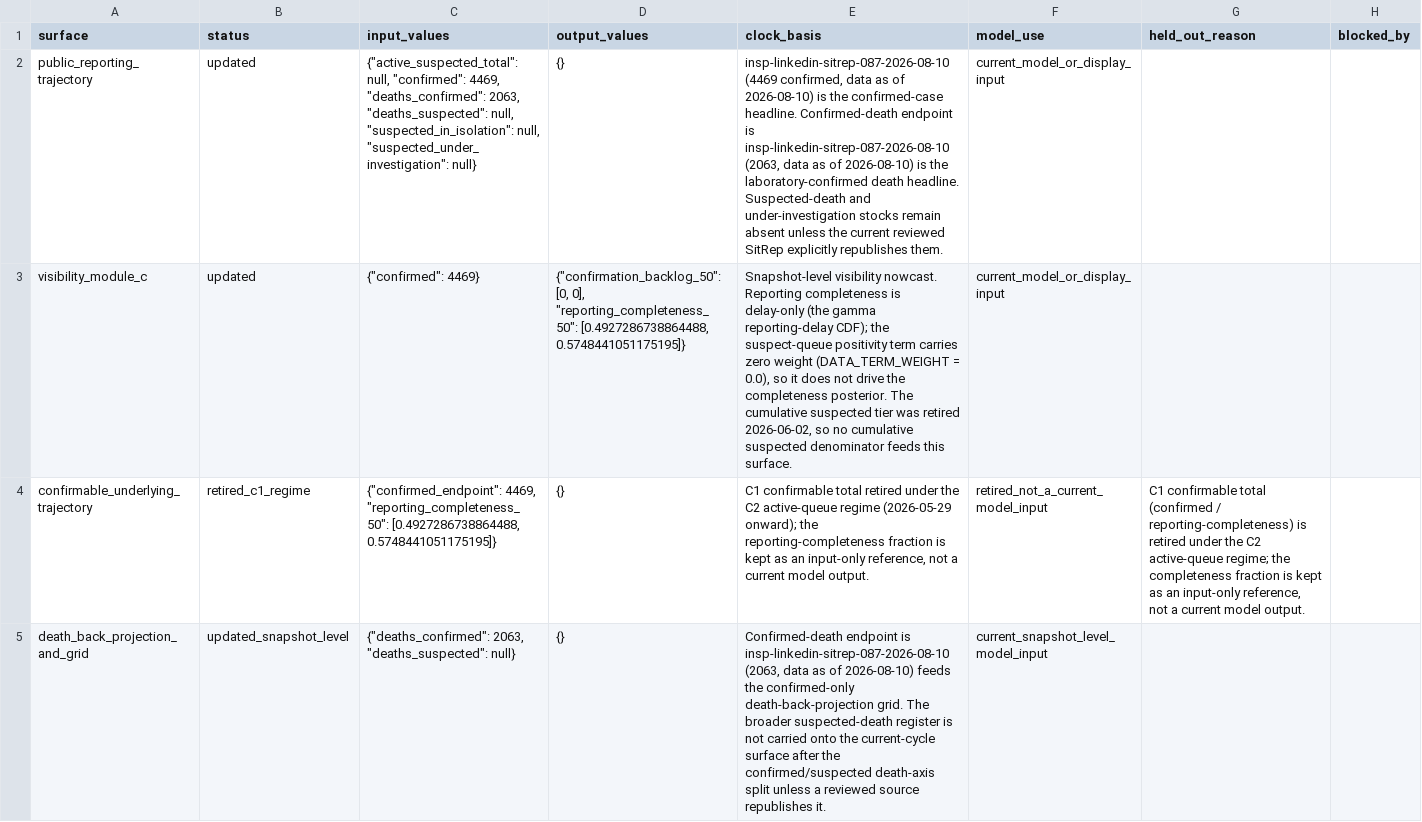
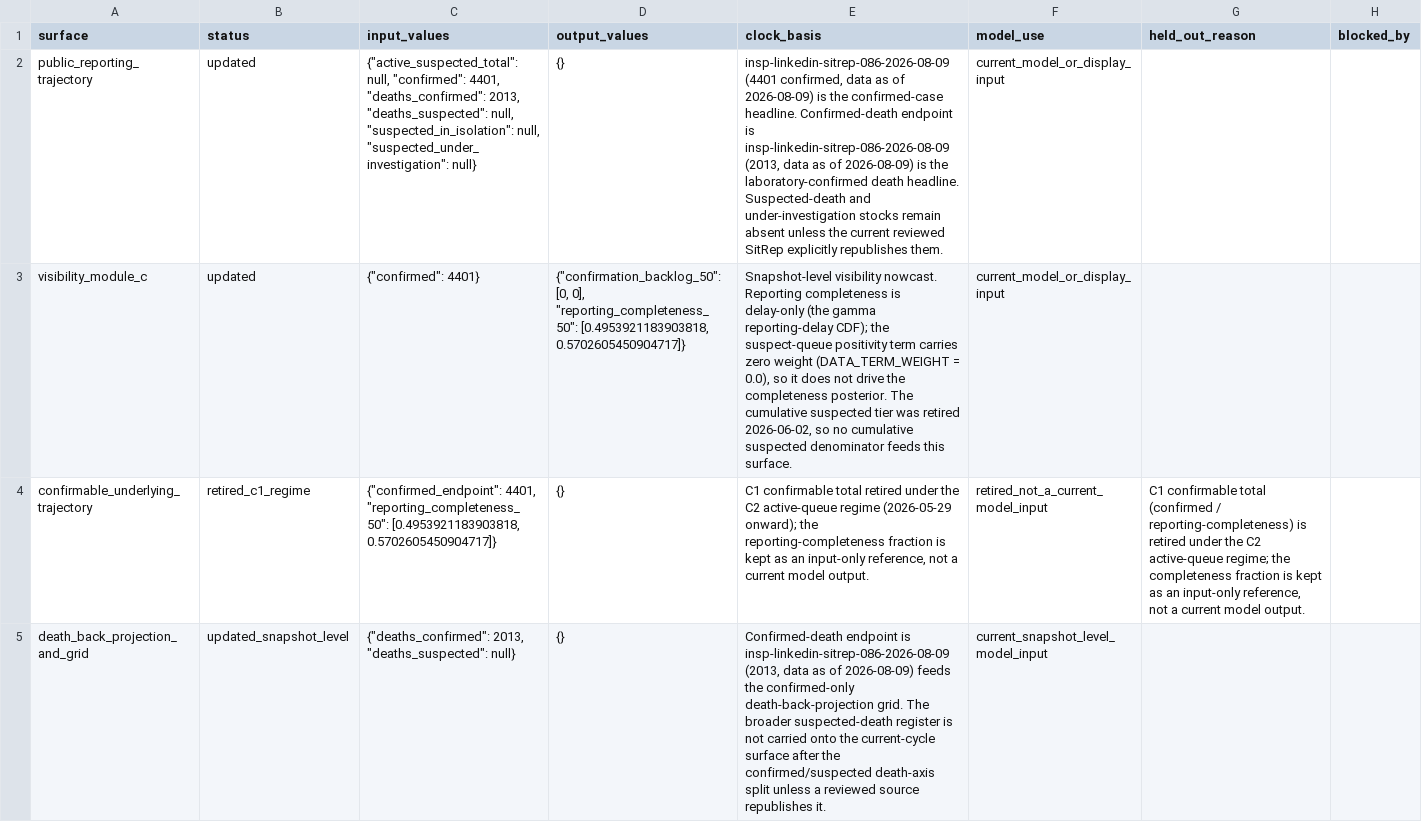
Before and after one commit to ArcedeDev/bdbv-2026-lovs, a CSV file: deliverables/public-health-dataset/analysis_dependency_audit.csv, drawn as a sheet; only a part is shown; the diff covers the shown part only; the diff names each change by its address in the sheet, - before the commit and + after, or states it on an @@ line.

```diff
--- a/deliverables/public-health-dataset/analysis_dependency_audit.csv
+++ b/deliverables/public-health-dataset/analysis_dependency_audit.csv
-C2 (input_values): …null, "confirmed": 4469, "deaths_confirmed": 2063, "deaths_suspected": null,…
+C2 (input_values): …null, "confirmed": 4401, "deaths_confirmed": 2013, "deaths_suspected": null,…
-E2 (clock_basis): insp-linkedin-sitrep-087-2026-08-10 (4469 confirmed, data as of 2026-08-10) is the confirmed-case headline. Confirmed-death endpoint is insp-linkedin-sitrep-087-2026-08-10 (2063, data as of 2026-08-10) is the…
+E2 (clock_basis): insp-linkedin-sitrep-086-2026-08-09 (4401 confirmed, data as of 2026-08-09) is the confirmed-case headline. Confirmed-death endpoint is insp-linkedin-sitrep-086-2026-08-09 (2013, data as of 2026-08-09) is the…
-C3 (input_values): {"confirmed": 4469}
+C3 (input_values): {"confirmed": 4401}
-D3 (output_values): …0], "reporting_completeness_50": [0.4927286738864488, 0.5748441051175195]}
+D3 (output_values): …0], "reporting_completeness_50": [0.4953921183903818, 0.5702605450904717]}
-C4 (input_values): {"confirmed_endpoint": 4469, "reporting_completeness_50": [0.4927286738864488, 0.5748441051175195]}
+C4 (input_values): {"confirmed_endpoint": 4401, "reporting_completeness_50": [0.4953921183903818, 0.5702605450904717]}
-C5 (input_values): {"deaths_confirmed": 2063, "deaths_suspected": null}
+C5 (input_values): {"deaths_confirmed": 2013, "deaths_suspected": null}
-E5 (clock_basis): …endpoint is insp-linkedin-sitrep-087-2026-08-10 (2063, data as of 2026-08-10) feeds the…
+E5 (clock_basis): …endpoint is insp-linkedin-sitrep-086-2026-08-09 (2013, data as of 2026-08-09) feeds the…
```
Also changed, not shown: 5 edited cells elsewhere in this file, deliverables/public-health-dataset/model_outputs.csv, deliverables/public-health-dataset/public_claim_audit.csv, 32 other files.
